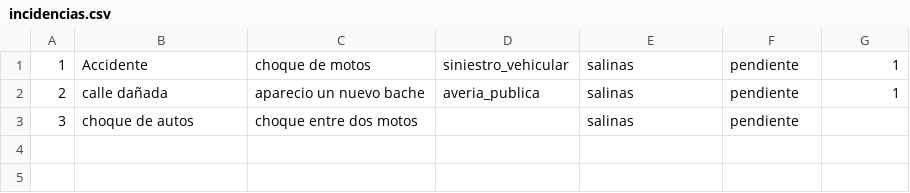
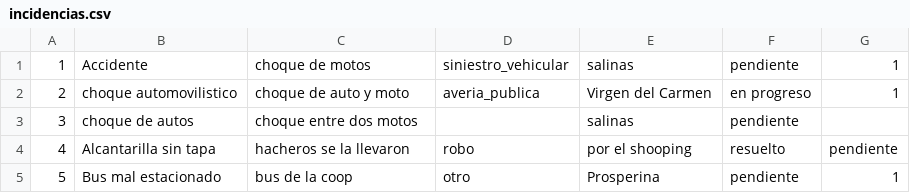
Before and after one commit to jonistyle2023/SIC, a CSV file: files/incidencias.csv, drawn as a sheet.

```diff
--- a/files/incidencias.csv
+++ b/files/incidencias.csv
@@ -1,3 +1,5 @@
 1,Accidente,choque de motos,siniestro_vehicular,salinas,pendiente,1
-2,calle dañada,aparecio un nuevo bache,averia_publica,salinas,pendiente,1
+2,choque automovilistico,choque de auto y moto,averia_publica,Virgen del Carmen,en progreso,1
 3,choque de autos,choque entre dos motos,,salinas,pendiente,
+4,Alcantarilla sin tapa,hacheros se la llevaron,robo,por el shooping,resuelto,pendiente
+5,Bus mal estacionado,bus de la coop ,otro,Prosperina,pendiente,1
```
Also changed, not shown: 2 other files.
